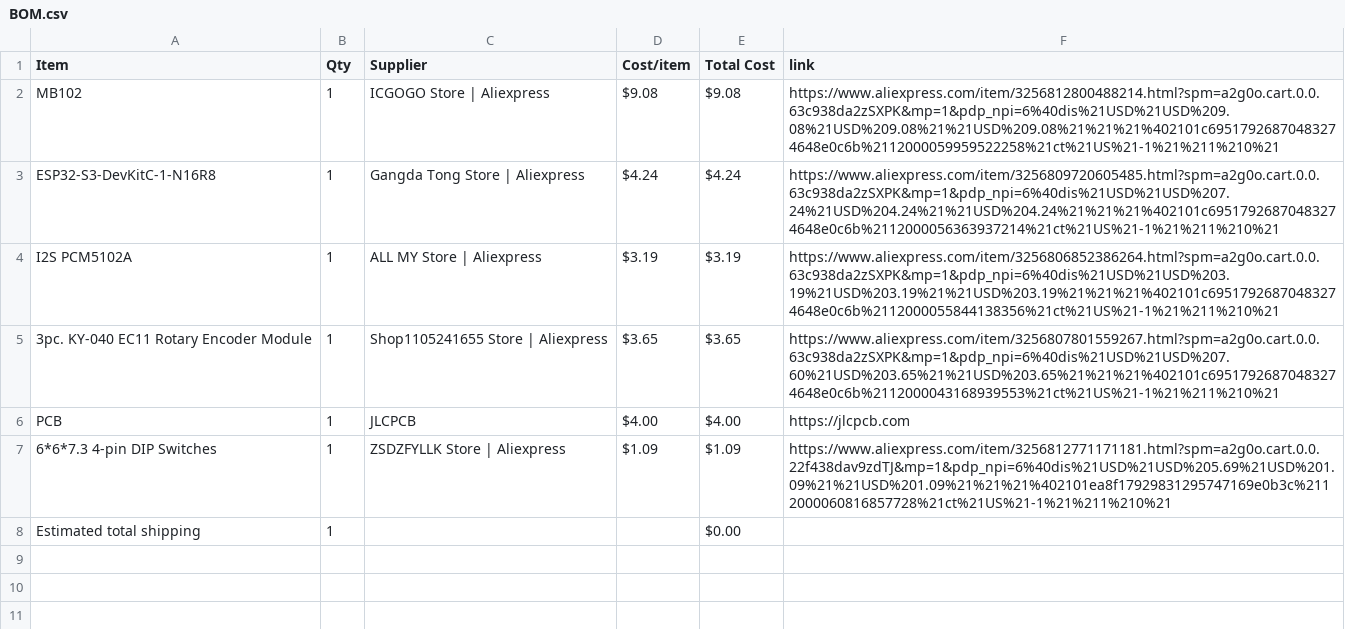
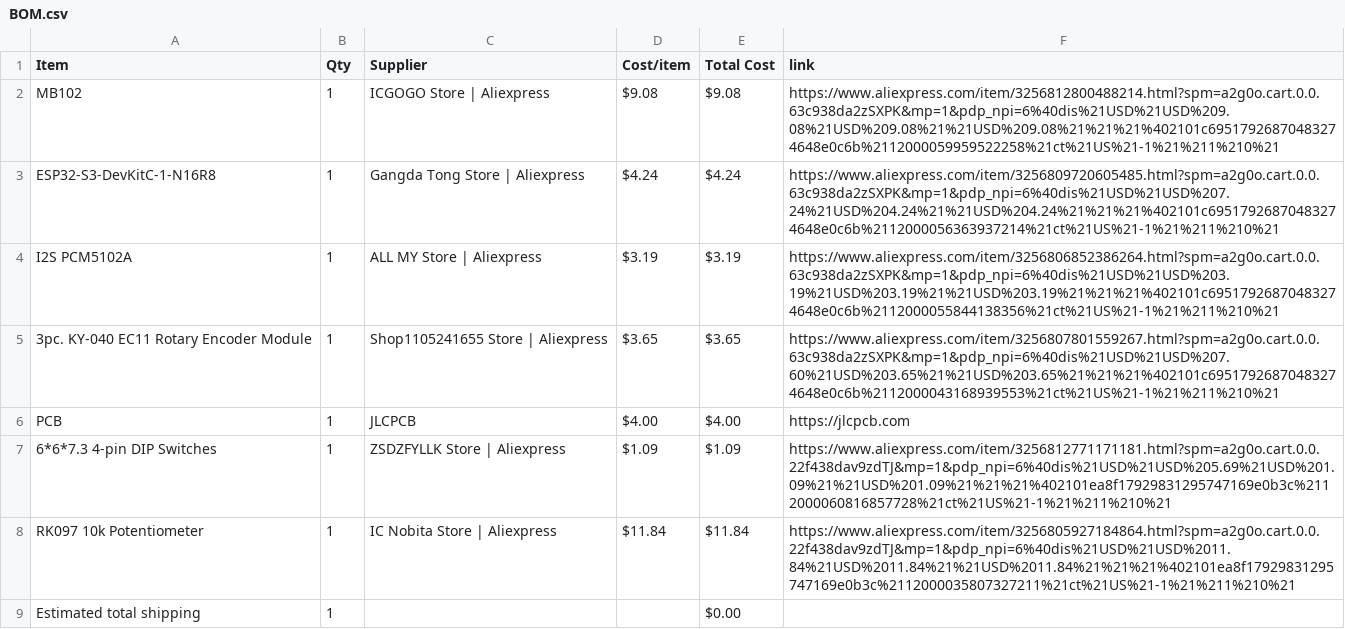
Before and after one commit to idiot250/k-os, a CSV file: BOM.csv, drawn as a sheet.

Commit message:
Sync k-OS from Half Life

```diff
--- a/BOM.csv
+++ b/BOM.csv
@@ -7,2 +7,3 @@ PCB,1,JLCPCB,$4.00,$4.00,https://jlcpcb.com
 6*6*7.3 4-pin DIP Switches,1,ZSDZFYLLK Store | Aliexpress,$1.09,$1.09,https://www.aliexpress.com/item/3256812771171181.html?spm=a2g0o.cart.0.0.22f438dav9zdTJ&mp=1&pdp_npi=6%40dis%21USD%21USD%205.69%21USD%201.09%21%21USD%201.09%21%21%21%402101ea8f17929831295747169e0b3c%2112000060816857728%21ct%21US%21-1%21%211%210%21
+RK097 10k Potentiometer,1,IC Nobita Store | Aliexpress,$11.84,$11.84,https://www.aliexpress.com/item/3256805927184864.html?spm=a2g0o.cart.0.0.22f438dav9zdTJ&mp=1&pdp_npi=6%40dis%21USD%21USD%2011.84%21USD%2011.84%21%21USD%2011.84%21%21%21%402101ea8f17929831295747169e0b3c%2112000035807327211%21ct%21US%21-1%21%211%210%21
 Estimated total shipping,1,,,$0.00,
```
